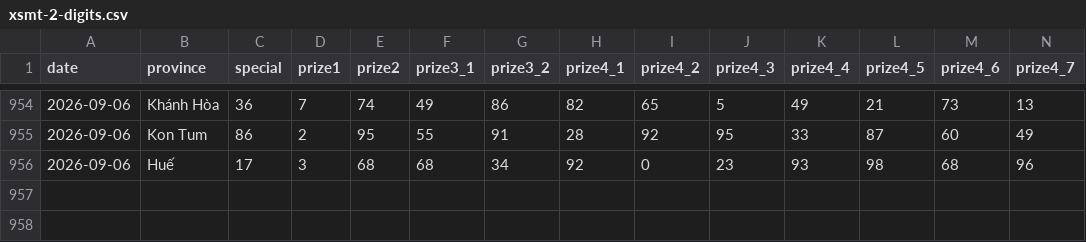
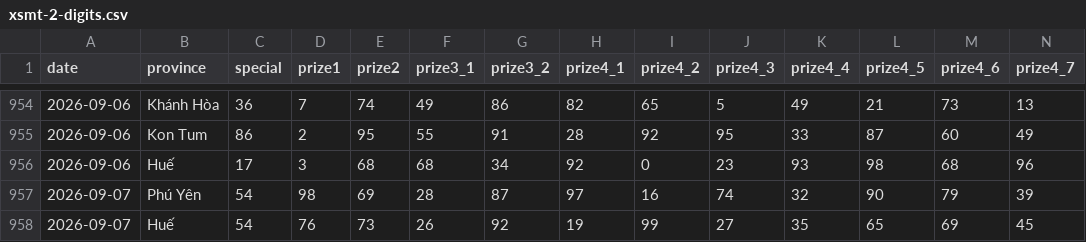
Before and after one commit to phuc341986/vietnam-lottery, a CSV file: data/xsmt-2-digits.csv, drawn as a sheet; only a part is shown, gaps mark what is left out; rows hold the shown columns only; the diff names each change by its address in the sheet, - before the commit and + after, or states it on an @@ line.

```diff
--- a/data/xsmt-2-digits.csv
+++ b/data/xsmt-2-digits.csv
+row 957: 2026-09-07 | Phú Yên | 54 | 98 | 69 | 28 | 87 | 97 | 16 | 74 | 32 | 90 | 79 | 39
+row 958: 2026-09-07 | Huế | 54 | 76 | 73 | 26 | 92 | 19 | 99 | 27 | 35 | 65 | 69 | 45
```
Also changed, not shown: data/xsmt-sparse.csv, data/xsmt.csv, 8 other files.
